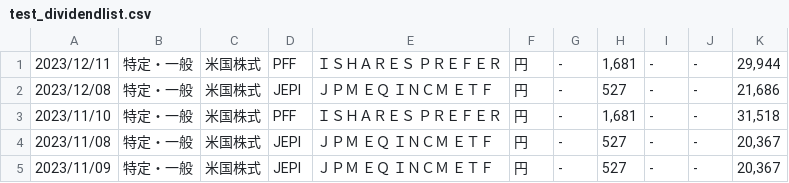
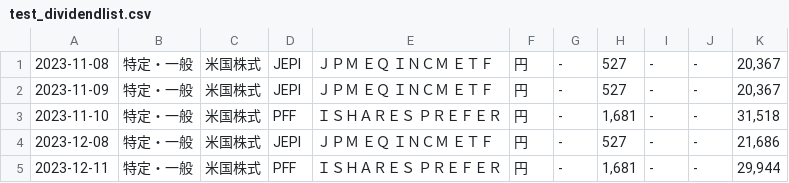
Before and after one commit to lyphard1/python1, a CSV file: test_dividendlist.csv, drawn as a sheet.

```diff
--- a/test_dividendlist.csv
+++ b/test_dividendlist.csv
@@ -1,5 +1,5 @@
-2023/12/11,特定・一般,米国株式,PFF,ＩＳＨＡＲＥＳ　ＰＲＥＦＥＲ,円,-,"1,681",-,-,"29,944"
-2023/12/08,特定・一般,米国株式,JEPI,ＪＰＭ　ＥＱ　ＩＮＣＭ　ＥＴＦ,円,-,527,-,-,"21,686"
-2023/11/10,特定・一般,米国株式,PFF,ＩＳＨＡＲＥＳ　ＰＲＥＦＥＲ,円,-,"1,681",-,-,"31,518"
-2023/11/08,特定・一般,米国株式,JEPI,ＪＰＭ　ＥＱ　ＩＮＣＭ　ＥＴＦ,円,-,527,-,-,"20,367"
-2023/11/09,特定・一般,米国株式,JEPI,ＪＰＭ　ＥＱ　ＩＮＣＭ　ＥＴＦ,円,-,527,-,-,"20,367"
+2023-11-08,特定・一般,米国株式,JEPI,ＪＰＭ　ＥＱ　ＩＮＣＭ　ＥＴＦ,円,-,527,-,-,"20,367"
+2023-11-09,特定・一般,米国株式,JEPI,ＪＰＭ　ＥＱ　ＩＮＣＭ　ＥＴＦ,円,-,527,-,-,"20,367"
+2023-11-10,特定・一般,米国株式,PFF,ＩＳＨＡＲＥＳ　ＰＲＥＦＥＲ,円,-,"1,681",-,-,"31,518"
+2023-12-08,特定・一般,米国株式,JEPI,ＪＰＭ　ＥＱ　ＩＮＣＭ　ＥＴＦ,円,-,527,-,-,"21,686"
+2023-12-11,特定・一般,米国株式,PFF,ＩＳＨＡＲＥＳ　ＰＲＥＦＥＲ,円,-,"1,681",-,-,"29,944"
```
Also changed, not shown: DISTRIBUTION.csv, test_distribution.csv, 1 other file.
